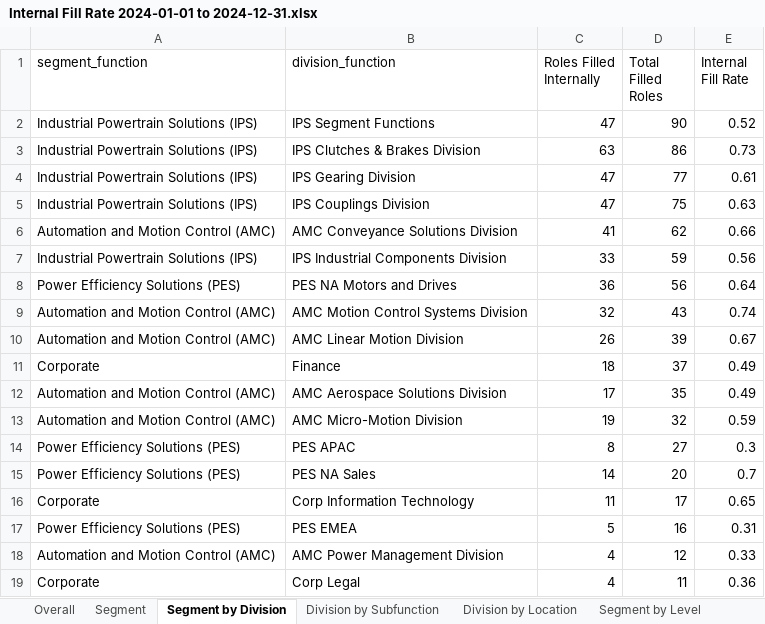
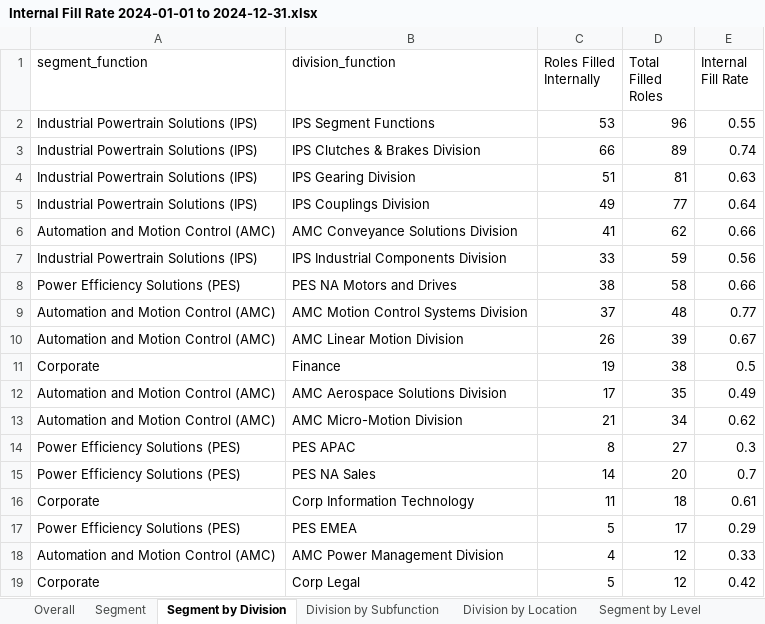
Before and after one commit to jeagleso/2025_Core-Value-Drivers_Reporting, an Excel workbook: outputs/Internal Fill Rate 2024-01-01 to 2024-12-31.xlsx, sheet Segment by Division, drawn as a sheet; only a part is shown; values as stored, in another font and other column widths than the file's, no borders; table styles not drawn; the diff covers the shown part only; the diff names each change by its address in the sheet, - before the commit and + after, or states it on an @@ line.

```diff
--- a/outputs/Internal Fill Rate 2024-01-01 to 2024-12-31.xlsx (sheet Segment by Division)
+++ b/outputs/Internal Fill Rate 2024-01-01 to 2024-12-31.xlsx (sheet Segment by Division)
-C2 (Roles Filled Internally): 47
+C2 (Roles Filled Internally): 53
-D2 (Total Filled Roles): 90
+D2 (Total Filled Roles): 96
-E2 (Internal Fill Rate): 0.52
+E2 (Internal Fill Rate): 0.55
-C3 (Roles Filled Internally): 63
+C3 (Roles Filled Internally): 66
-D3 (Total Filled Roles): 86
+D3 (Total Filled Roles): 89
-E3 (Internal Fill Rate): 0.73
+E3 (Internal Fill Rate): 0.74
-C4 (Roles Filled Internally): 47
+C4 (Roles Filled Internally): 51
-D4 (Total Filled Roles): 77
+D4 (Total Filled Roles): 81
-E4 (Internal Fill Rate): 0.61
+E4 (Internal Fill Rate): 0.63
-C5 (Roles Filled Internally): 47
+C5 (Roles Filled Internally): 49
-D5 (Total Filled Roles): 75
+D5 (Total Filled Roles): 77
-E5 (Internal Fill Rate): 0.63
+E5 (Internal Fill Rate): 0.64
-C8 (Roles Filled Internally): 36
+C8 (Roles Filled Internally): 38
-D8 (Total Filled Roles): 56
+D8 (Total Filled Roles): 58
-E8 (Internal Fill Rate): 0.64
+E8 (Internal Fill Rate): 0.66
-C9 (Roles Filled Internally): 32
+C9 (Roles Filled Internally): 37
-D9 (Total Filled Roles): 43
+D9 (Total Filled Roles): 48
-E9 (Internal Fill Rate): 0.74
+E9 (Internal Fill Rate): 0.77
-C11 (Roles Filled Internally): 18
+C11 (Roles Filled Internally): 19
-D11 (Total Filled Roles): 37
+D11 (Total Filled Roles): 38
-E11 (Internal Fill Rate): 0.49
+E11 (Internal Fill Rate): 0.5
-C13 (Roles Filled Internally): 19
+C13 (Roles Filled Internally): 21
-D13 (Total Filled Roles): 32
+D13 (Total Filled Roles): 34
-E13 (Internal Fill Rate): 0.59
+E13 (Internal Fill Rate): 0.62
-D16 (Total Filled Roles): 17
+D16 (Total Filled Roles): 18
-E16 (Internal Fill Rate): 0.65
+E16 (Internal Fill Rate): 0.61
-D17 (Total Filled Roles): 16
+D17 (Total Filled Roles): 17
-E17 (Internal Fill Rate): 0.31
+E17 (Internal Fill Rate): 0.29
-C19 (Roles Filled Internally): 4
+C19 (Roles Filled Internally): 5
-D19 (Total Filled Roles): 11
+D19 (Total Filled Roles): 12
-E19 (Internal Fill Rate): 0.36
+E19 (Internal Fill Rate): 0.42
```
Also changed, not shown: 1 added row, 1 removed row and 11 edited cells elsewhere in this sheet, sheet Data Details, sheet Division by Location, sheet Division by Subfunction, sheet Segment by Level, sheet Segment, sheet Overall, 4 other files.
